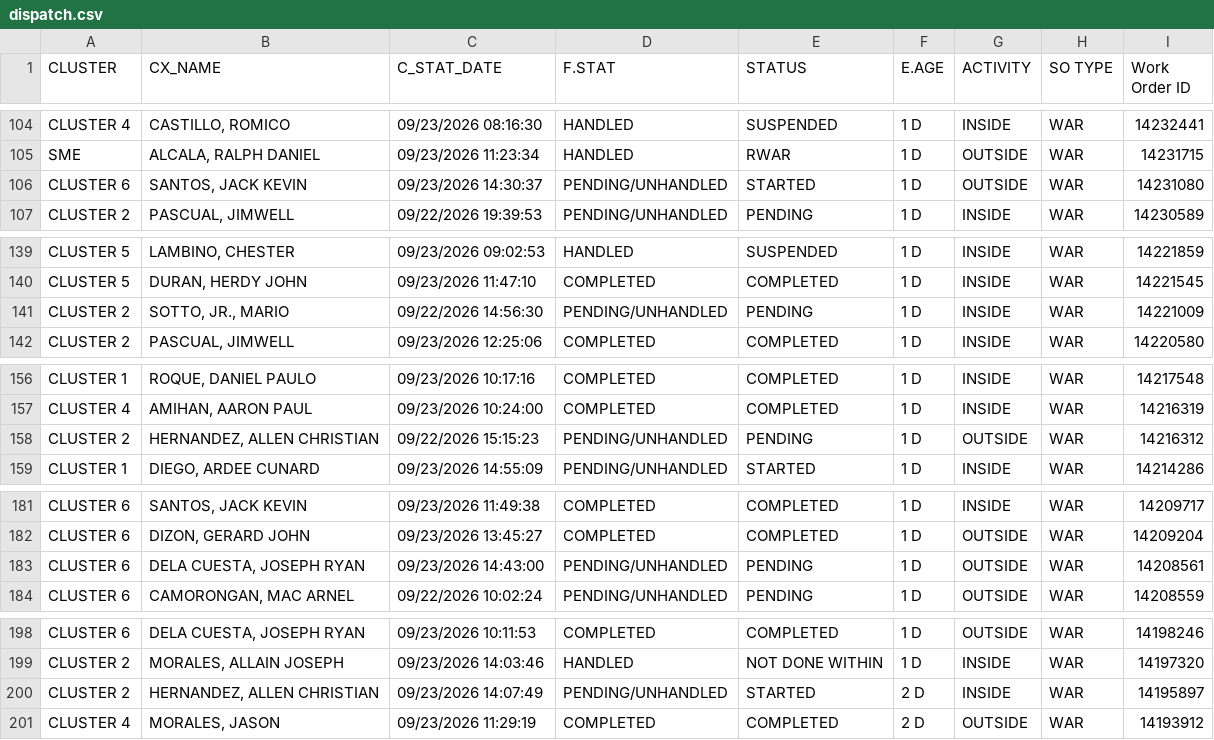
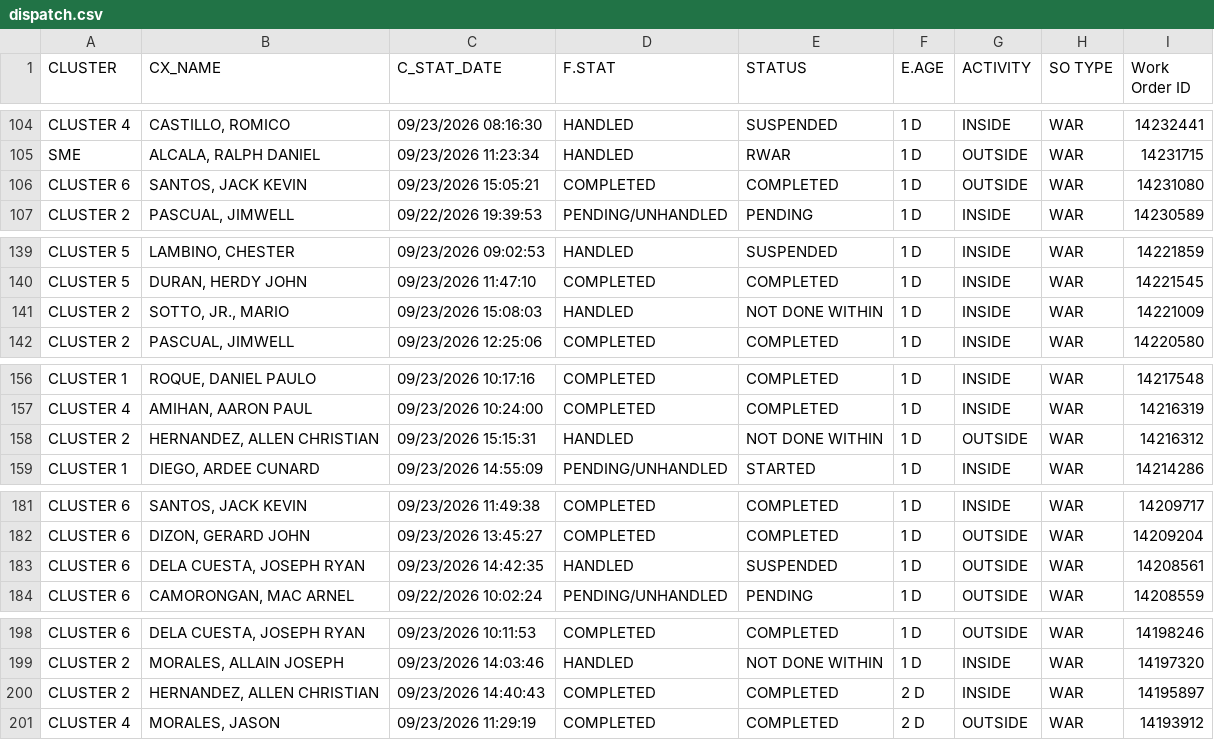
Before and after one commit to ReportsHub/CXSDA-Dispatch-Dashboard, a CSV file: data/dispatch.csv, drawn as a sheet; only a part is shown, gaps mark what is left out; the diff covers the shown part only.

```diff
--- a/data/dispatch.csv
+++ b/data/dispatch.csv
@@ -105,3 +105,3 @@ CLUSTER 4,"CASTILLO, ROMICO",09/23/2026 08:16:30,HANDLED,SUSPENDED,1 D,INSIDE,WA
 SME,"ALCALA, RALPH DANIEL",09/23/2026 11:23:34,HANDLED,RWAR,1 D,OUTSIDE,WAR,14231715
-CLUSTER 6,"SANTOS, JACK KEVIN",09/23/2026 14:30:37,PENDING/UNHANDLED,STARTED,1 D,OUTSIDE,WAR,14231080
+CLUSTER 6,"SANTOS, JACK KEVIN",09/23/2026 15:05:21,COMPLETED,COMPLETED,1 D,OUTSIDE,WAR,14231080
 CLUSTER 2,"PASCUAL, JIMWELL",09/22/2026 19:39:53,PENDING/UNHANDLED,PENDING,1 D,INSIDE,WAR,14230589
@@ -140,3 +140,3 @@ CLUSTER 5,"LAMBINO, CHESTER",09/23/2026 09:02:53,HANDLED,SUSPENDED,1 D,INSIDE,WA
 CLUSTER 5,"DURAN, HERDY JOHN",09/23/2026 11:47:10,COMPLETED,COMPLETED,1 D,INSIDE,WAR,14221545
-CLUSTER 2,"SOTTO, JR., MARIO",09/22/2026 14:56:30,PENDING/UNHANDLED,PENDING,1 D,INSIDE,WAR,14221009
+CLUSTER 2,"SOTTO, JR., MARIO",09/23/2026 15:08:03,HANDLED,NOT DONE WITHIN,1 D,INSIDE,WAR,14221009
 CLUSTER 2,"PASCUAL, JIMWELL",09/23/2026 12:25:06,COMPLETED,COMPLETED,1 D,INSIDE,WAR,14220580
@@ -157,3 +157,3 @@ CLUSTER 1,"ROQUE, DANIEL PAULO",09/23/2026 10:17:16,COMPLETED,COMPLETED,1 D,INSI
 CLUSTER 4,"AMIHAN, AARON PAUL",09/23/2026 10:24:00,COMPLETED,COMPLETED,1 D,INSIDE,WAR,14216319
-CLUSTER 2,"HERNANDEZ, ALLEN CHRISTIAN",09/22/2026 15:15:23,PENDING/UNHANDLED,PENDING,1 D,OUTSIDE,WAR,14216312
+CLUSTER 2,"HERNANDEZ, ALLEN CHRISTIAN",09/23/2026 15:15:31,HANDLED,NOT DONE WITHIN,1 D,OUTSIDE,WAR,14216312
 CLUSTER 1,"DIEGO, ARDEE CUNARD",09/23/2026 14:55:09,PENDING/UNHANDLED,STARTED,1 D,INSIDE,WAR,14214286
@@ -182,3 +182,3 @@ CLUSTER 6,"SANTOS, JACK KEVIN",09/23/2026 11:49:38,COMPLETED,COMPLETED,1 D,INSID
 CLUSTER 6,"DIZON, GERARD JOHN",09/23/2026 13:45:27,COMPLETED,COMPLETED,1 D,OUTSIDE,WAR,14209204
-CLUSTER 6,"DELA CUESTA, JOSEPH RYAN",09/23/2026 14:43:00,PENDING/UNHANDLED,PENDING,1 D,OUTSIDE,WAR,14208561
+CLUSTER 6,"DELA CUESTA, JOSEPH RYAN",09/23/2026 14:42:35,HANDLED,SUSPENDED,1 D,OUTSIDE,WAR,14208561
 CLUSTER 6,"CAMORONGAN, MAC ARNEL",09/22/2026 10:02:24,PENDING/UNHANDLED,PENDING,1 D,OUTSIDE,WAR,14208559
@@ -199,3 +199,3 @@ CLUSTER 6,"DELA CUESTA, JOSEPH RYAN",09/23/2026 10:11:53,COMPLETED,COMPLETED,1 D
 CLUSTER 2,"MORALES, ALLAIN JOSEPH",09/23/2026 14:03:46,HANDLED,NOT DONE WITHIN,1 D,INSIDE,WAR,14197320
-CLUSTER 2,"HERNANDEZ, ALLEN CHRISTIAN",09/23/2026 14:07:49,PENDING/UNHANDLED,STARTED,2 D,INSIDE,WAR,14195897
+CLUSTER 2,"HERNANDEZ, ALLEN CHRISTIAN",09/23/2026 14:40:43,COMPLETED,COMPLETED,2 D,INSIDE,WAR,14195897
 CLUSTER 4,"MORALES, JASON",09/23/2026 11:29:19,COMPLETED,COMPLETED,2 D,OUTSIDE,WAR,14193912
```
Also changed, not shown: 31 edited cells elsewhere in this file.
